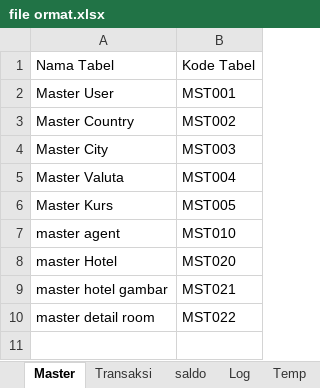
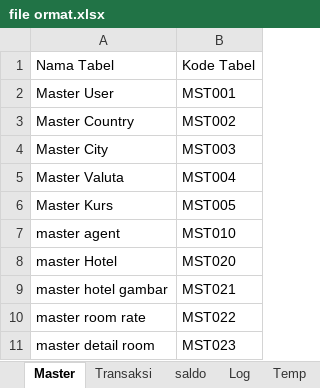
Before and after one commit to loztzero/hotelloca, an Excel workbook: document/file ormat.xlsx, sheet Master, drawn as a sheet; values as stored, in another font and other column widths than the file's, no borders; addresses are those after the commit; the diff names each change by its address in the sheet, - before the commit and + after, or states it on an @@ line.

```diff
--- a/document/file ormat.xlsx (sheet Master)
+++ b/document/file ormat.xlsx (sheet Master)
+row 10: master room rate | MST022
-B11: MST022
+B11: MST023
```
Also changed, not shown: document/spec.xlsx, 3 other files.
